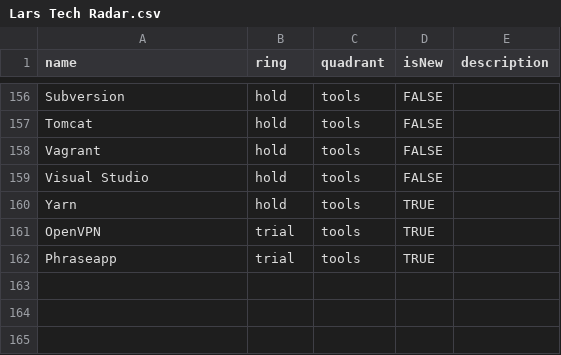
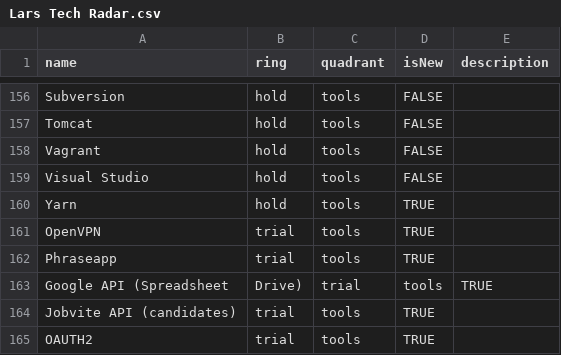
Before and after one commit to rebel-l/collection, a CSV file: techRadar/Lars Tech Radar.csv, drawn as a sheet; only a part is shown, gaps mark what is left out; the diff names each change by its address in the sheet, - before the commit and + after, or states it on an @@ line.

Commit message:
updated tech radar

```diff
--- a/techRadar/Lars Tech Radar.csv
+++ b/techRadar/Lars Tech Radar.csv
+row 163: Google API (Spreadsheet | Drive) | trial | tools | TRUE
+row 164: Jobvite API (candidates) | trial | tools | TRUE
+row 165: OAUTH2 | trial | tools | TRUE
```
